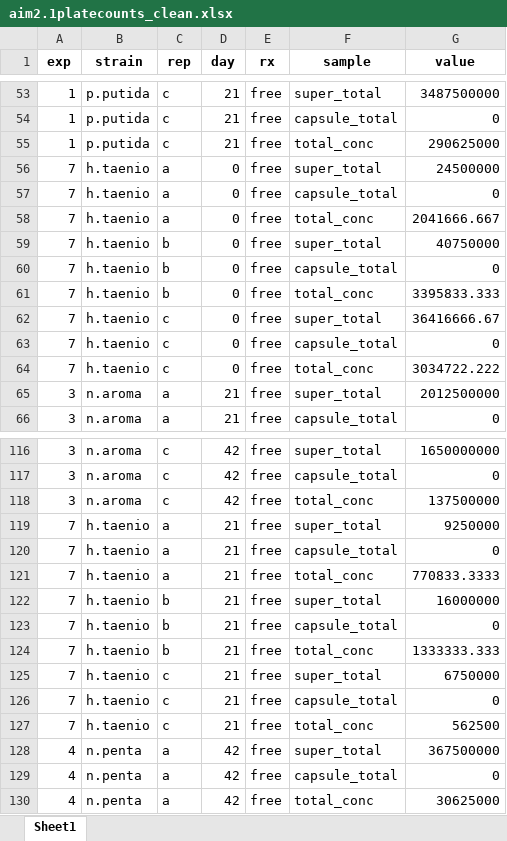
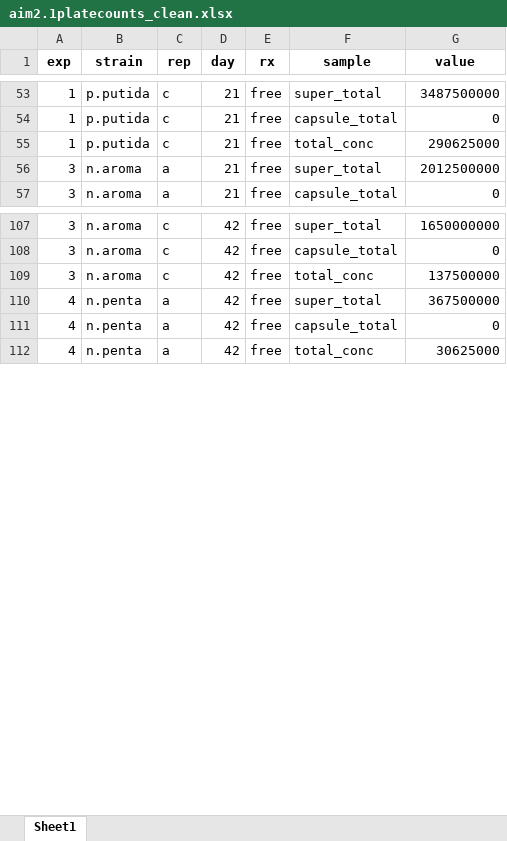
Before and after one commit to ameliafoley/encapsulation, an Excel workbook: data/aim2.1platecounts_clean.xlsx, sheet Sheet1, drawn as a sheet; only a part is shown, gaps mark what is left out; values as stored, in another font and other column widths than the file's, no borders; the diff covers the shown part only; the diff names each change by its address in the sheet, - before the commit and + after, or states it on an @@ line.

```diff
--- a/data/aim2.1platecounts_clean.xlsx (sheet Sheet1)
+++ b/data/aim2.1platecounts_clean.xlsx (sheet Sheet1)
-row 56: 7 | h.taenio | a | 0 | free | super_total | 24500000
-row 57: 7 | h.taenio | a | 0 | free | capsule_total | 0
-row 58: 7 | h.taenio | a | 0 | free | total_conc | 2041666.667
-row 59: 7 | h.taenio | b | 0 | free | super_total | 40750000
-row 60: 7 | h.taenio | b | 0 | free | capsule_total | 0
-row 61: 7 | h.taenio | b | 0 | free | total_conc | 3395833.333
-row 62: 7 | h.taenio | c | 0 | free | super_total | 36416666.67
-row 63: 7 | h.taenio | c | 0 | free | capsule_total | 0
-row 64: 7 | h.taenio | c | 0 | free | total_conc | 3034722.222
-row 119: 7 | h.taenio | a | 21 | free | super_total | 9250000
-row 120: 7 | h.taenio | a | 21 | free | capsule_total | 0
-row 121: 7 | h.taenio | a | 21 | free | total_conc | 770833.3333
-row 122: 7 | h.taenio | b | 21 | free | super_total | 16000000
-row 123: 7 | h.taenio | b | 21 | free | capsule_total | 0
-row 124: 7 | h.taenio | b | 21 | free | total_conc | 1333333.333
-row 125: 7 | h.taenio | c | 21 | free | super_total | 6750000
-row 126: 7 | h.taenio | c | 21 | free | capsule_total | 0
-row 127: 7 | h.taenio | c | 21 | free | total_conc | 562500
```
Also changed, not shown: 36 removed rows elsewhere in this sheet, 25 other files.
